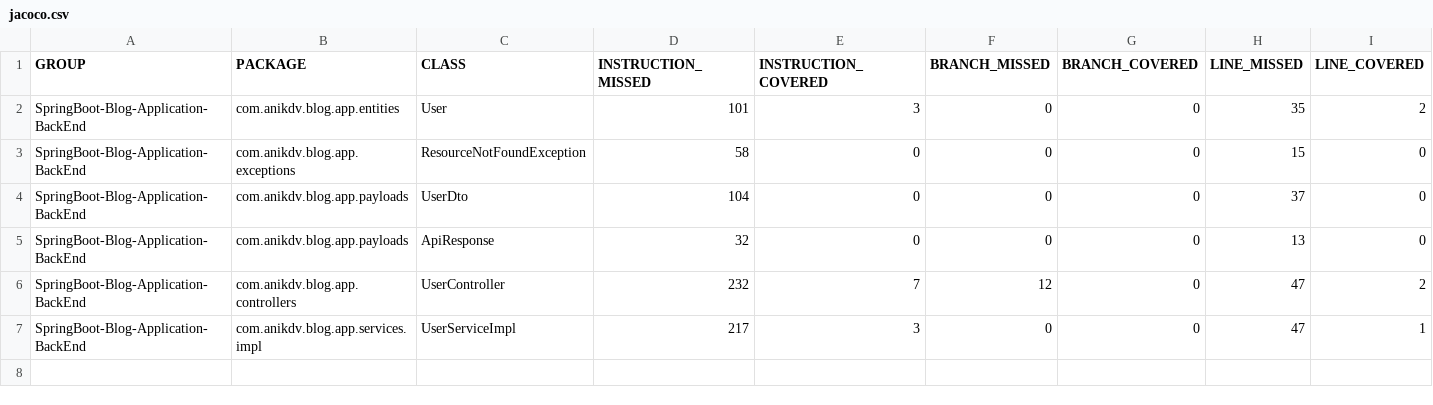
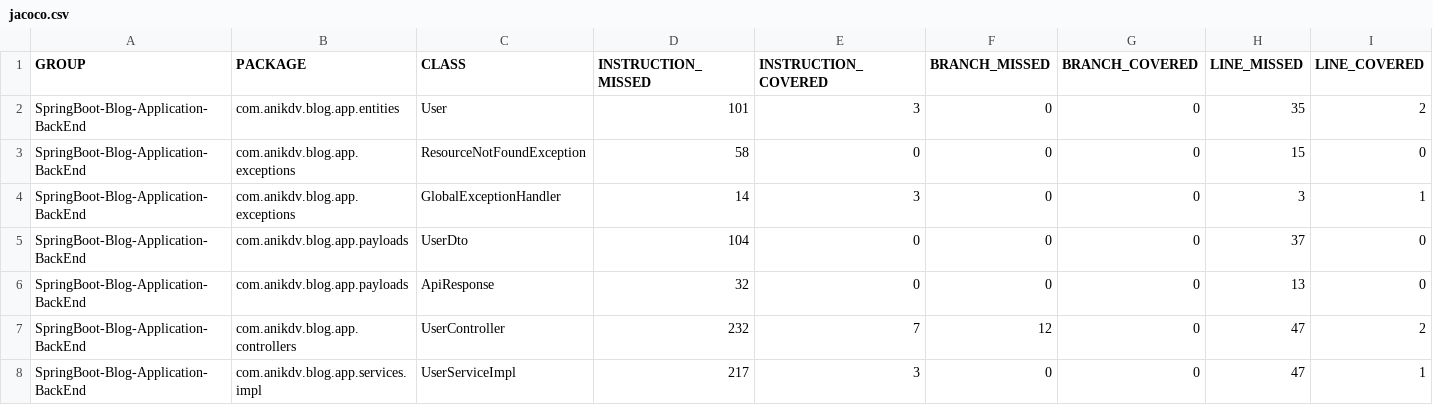
Before and after one commit to Anik-Dv/Blog-Application-BackEnd, a CSV file: target/site/jacoco/jacoco.csv, drawn as a sheet; only a part is shown; rows hold the shown columns only; the diff names each change by its address in the sheet, - before the commit and + after, or states it on an @@ line.

Commit message:
handle global exception

```diff
--- a/target/site/jacoco/jacoco.csv
+++ b/target/site/jacoco/jacoco.csv
+row 4: SpringBoot-Blog-Application-BackEnd | com.anikdv.blog.app.exceptions | GlobalExceptionHandler | 14 | 3 | 0 | 0 | 3 | 1
```
Also changed, not shown: 32 other files.
